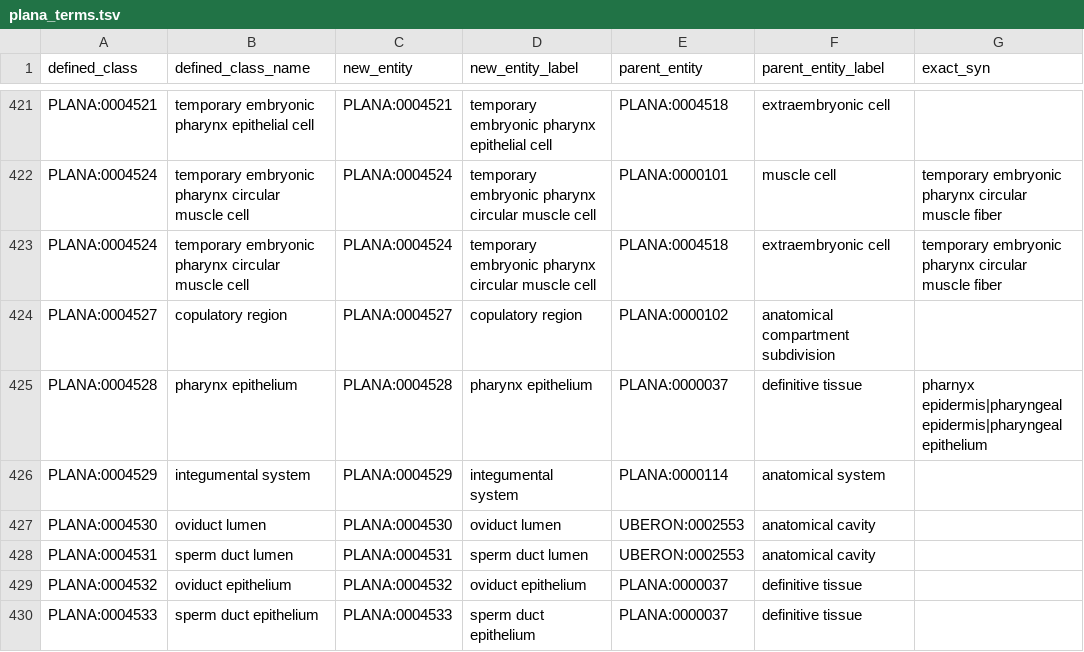
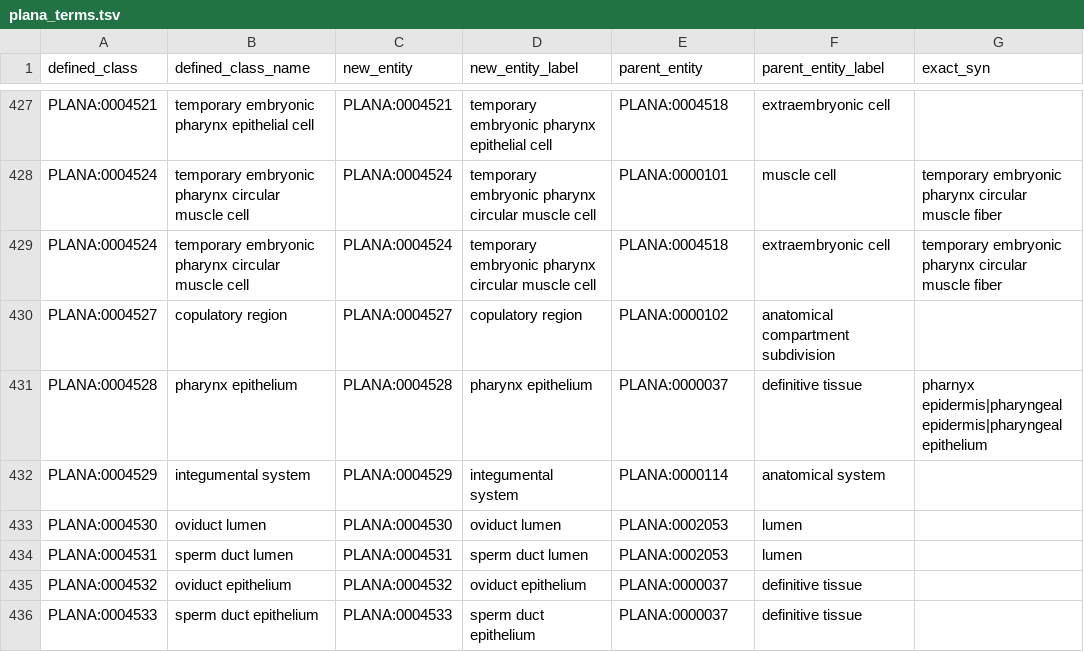
Before and after one commit to obophenotype/planaria-ontology, a TSV file: src/patterns/data/default/plana_terms.tsv, drawn as a sheet; only a part is shown, gaps mark what is left out; addresses are those after the commit; the diff covers the shown part only; the diff names each change by its address in the sheet, - before the commit and + after, or states it on an @@ line.

```diff
--- a/src/patterns/data/default/plana_terms.tsv
+++ b/src/patterns/data/default/plana_terms.tsv
-E433:E434 (parent_entity): UBERON:0002553
+E433:E434 (parent_entity): PLANA:0002053
-F433:F434 (parent_entity_label): anatomical cavity
+F433:F434 (parent_entity_label): lumen
```
Also changed, not shown: 7 added rows, 1 removed row and 61 edited cells elsewhere in this file, src/patterns/data/default/plana_terms_contained_in.tsv, src/patterns/data/default/plana_terms_existence_overlaps.tsv, 55 other files.
